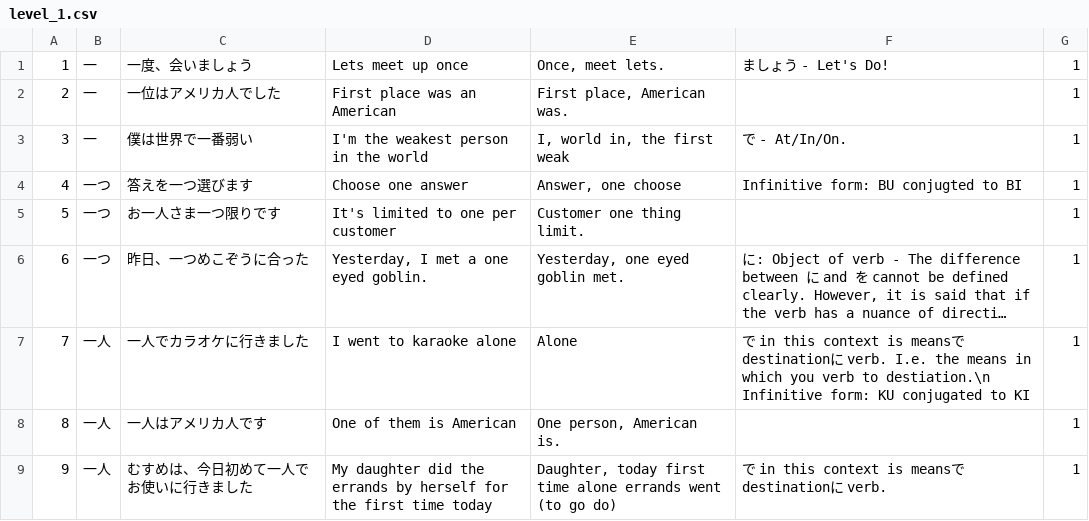
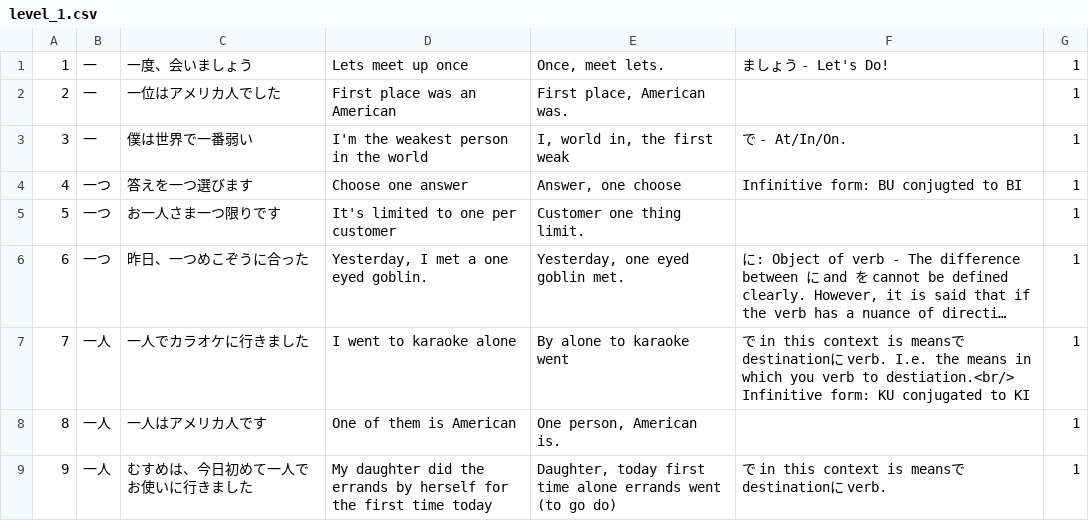
Before and after one commit to davidhin/jp-learning, a CSV file: storage/external/wksent/level_1.csv, drawn as a sheet; long unchanged cells end in …; the diff names each change by its address in the sheet, - before the commit and + after, or states it on an @@ line.

Commit message:
Update L1

```diff
--- a/storage/external/wksent/level_1.csv
+++ b/storage/external/wksent/level_1.csv
-E7: Alone
+E7: By alone to karaoke went
-F7: …verb to destiation.\n Infinitive form:…
+F7: …verb to destiation.<br/> Infinitive form:…
```
